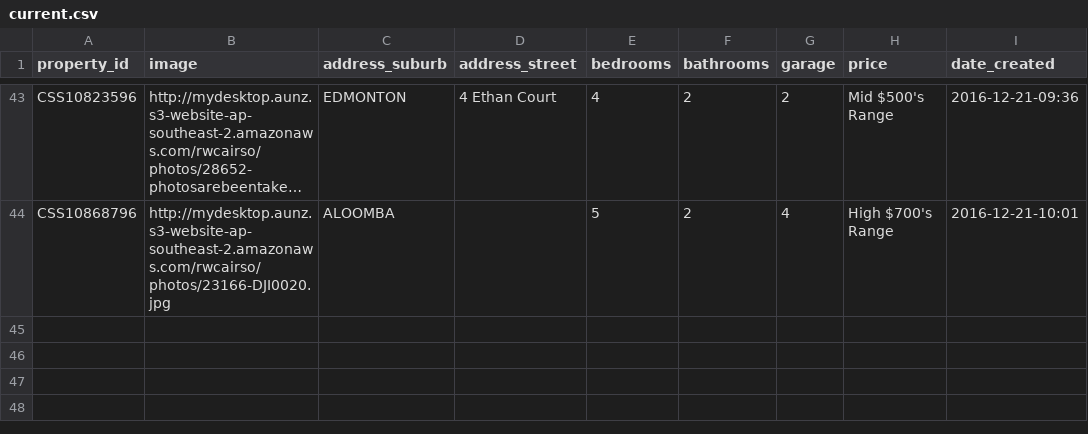
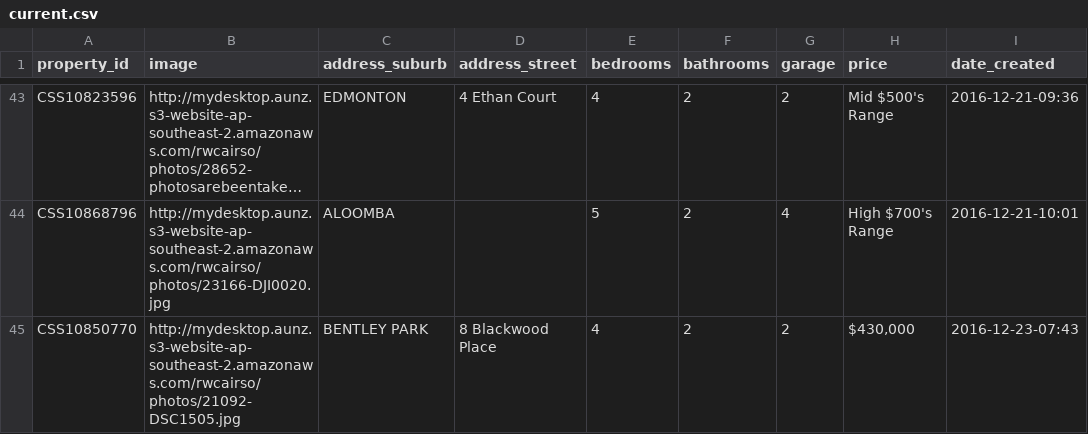
Before and after one commit to callumflack/therese-plath-realestate, a CSV file: _data/current.csv, drawn as a sheet; only a part is shown, gaps mark what is left out; long unchanged cells end in …; the diff names each change by its address in the sheet, - before the commit and + after, or states it on an @@ line.

```diff
--- a/_data/current.csv
+++ b/_data/current.csv
+row 45: CSS10850770 | http://mydesktop.aunz.s3-website-ap-southeast-2.amazonaws.com/rwcairso/photos/21092-DSC1505.jpg | BENTLEY PARK | 8 Blackwood Place | 4 | 2 | 2 | $430,000 | 2016-12-23-07:43
```
Also changed, not shown: 1 other file.
